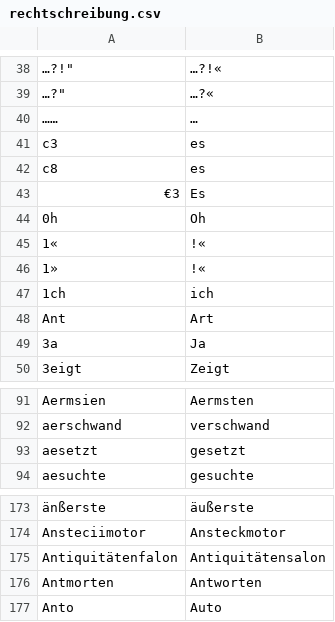
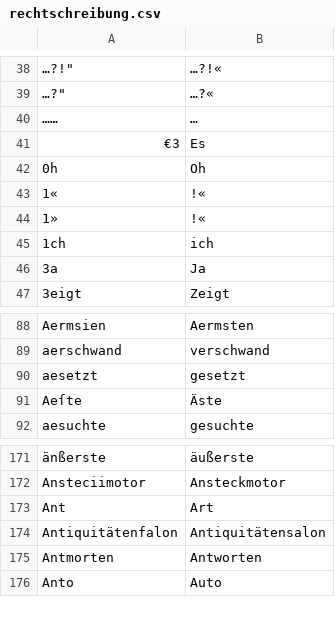
Before and after one commit to cradloff/ebooks, a CSV file: Harald Harst/rechtschreibung.csv, drawn as a sheet; only a part is shown, gaps mark what is left out; removed rows and columns are numbered as before the commit, all else as after; the diff names each change by its address in the sheet, - before the commit and + after, or states it on an @@ line.

```diff
--- a/Harald Harst/rechtschreibung.csv
+++ b/Harald Harst/rechtschreibung.csv
-row 41: c3 | es
-row 42: c8 | es
+row 91: Aeſte | Äste
@@ row 48 moved to row 173: Ant @@
```
Also changed, not shown: 3 other files.
